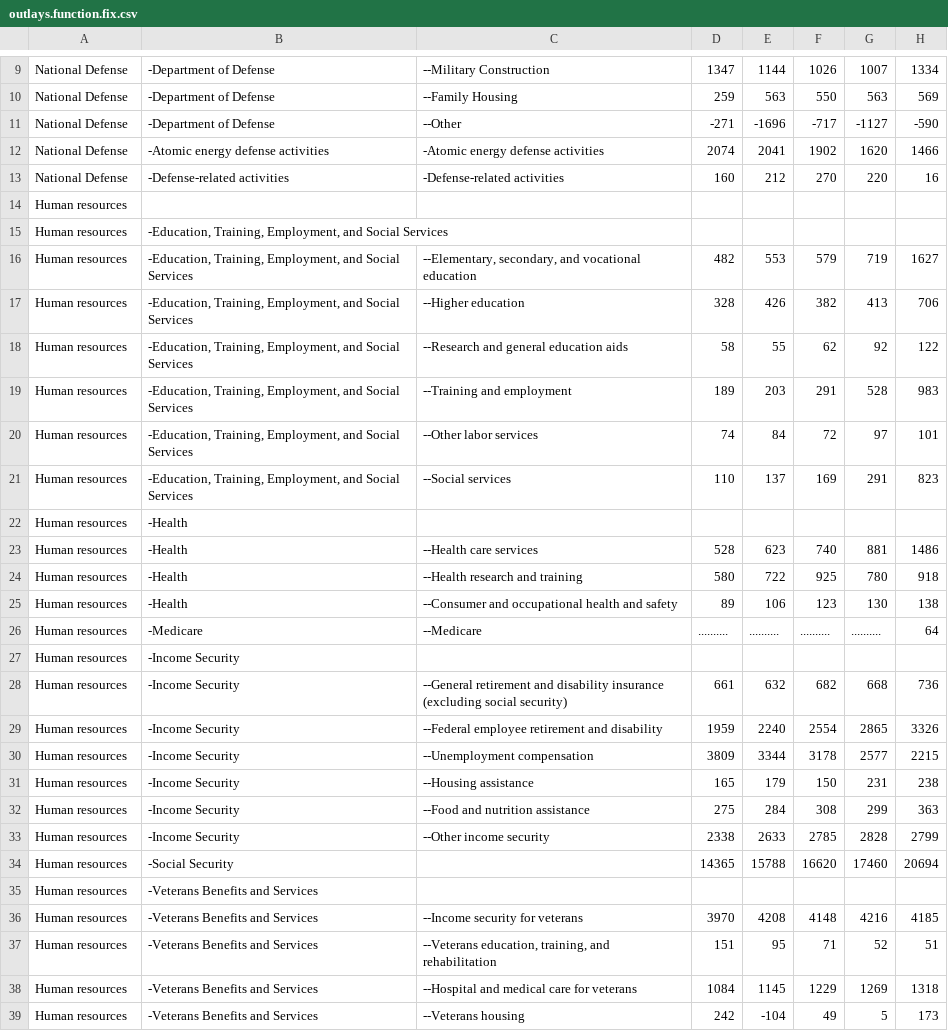
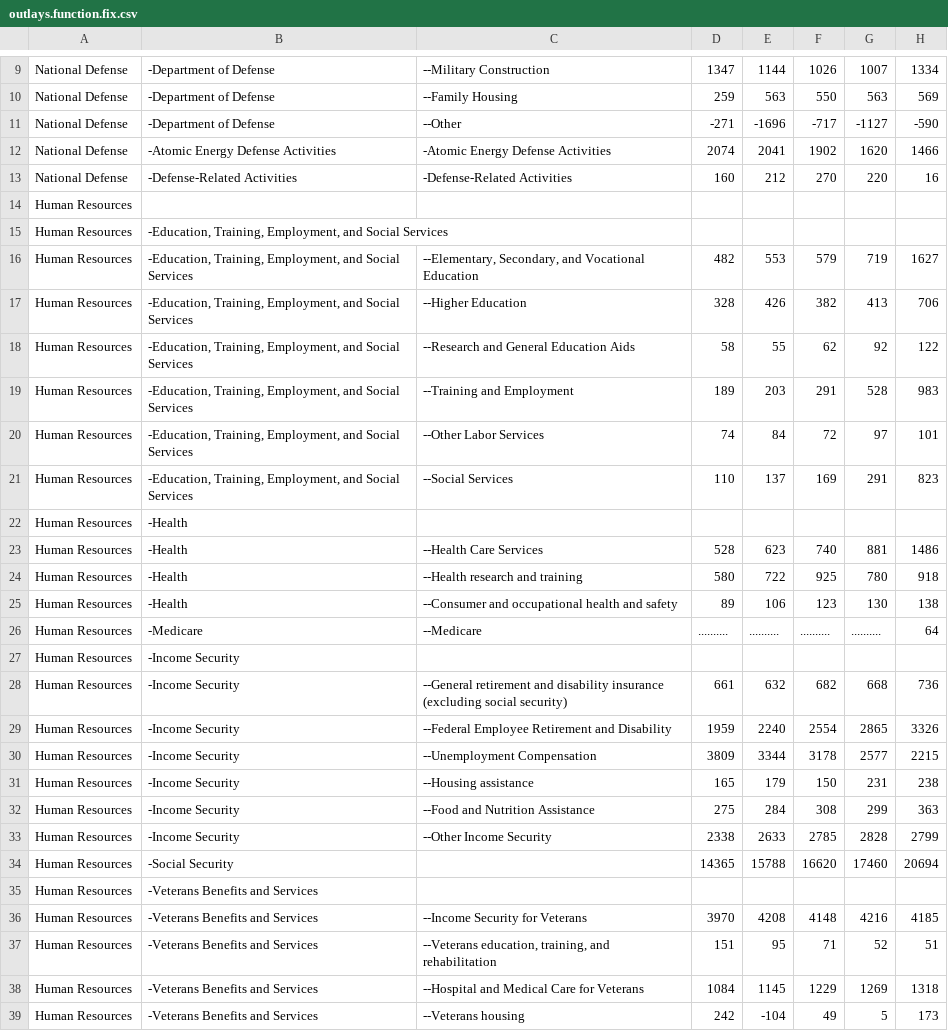
Before and after one commit to user01/Federal-Budget, a CSV file: raw/outlays.function.fix.csv, drawn as a sheet; only a part is shown, gaps mark what is left out; the diff covers the shown part only; the diff names each change by its address in the sheet, - before the commit and + after, or states it on an @@ line.

```diff
--- a/raw/outlays.function.fix.csv
+++ b/raw/outlays.function.fix.csv
-B12: -Atomic energy defense activities
+B12: -Atomic Energy Defense Activities
-C12: -Atomic energy defense activities
+C12: -Atomic Energy Defense Activities
-B13: -Defense-related activities
+B13: -Defense-Related Activities
-C13: -Defense-related activities
+C13: -Defense-Related Activities
-A14:A39: Human resources
+A14:A39: Human Resources
-C16: --Elementary, secondary, and vocational education
+C16: --Elementary, Secondary, and Vocational Education
-C17: --Higher education
+C17: --Higher Education
-C18: --Research and general education aids
+C18: --Research and General Education Aids
-C19: --Training and employment
+C19: --Training and Employment
-C20: --Other labor services
+C20: --Other Labor Services
-C21: --Social services
+C21: --Social Services
-C23: --Health care services
+C23: --Health Care Services
-C29: --Federal employee retirement and disability
+C29: --Federal Employee Retirement and Disability
-C30: --Unemployment compensation
+C30: --Unemployment Compensation
-C32: --Food and nutrition assistance
+C32: --Food and Nutrition Assistance
-C33: --Other income security
+C33: --Other Income Security
-C36: --Income security for veterans
+C36: --Income Security for Veterans
-C38: --Hospital and medical care for veterans
+C38: --Hospital and Medical Care for Veterans
```
Also changed, not shown: 35 edited cells elsewhere in this file, 2 other files.
